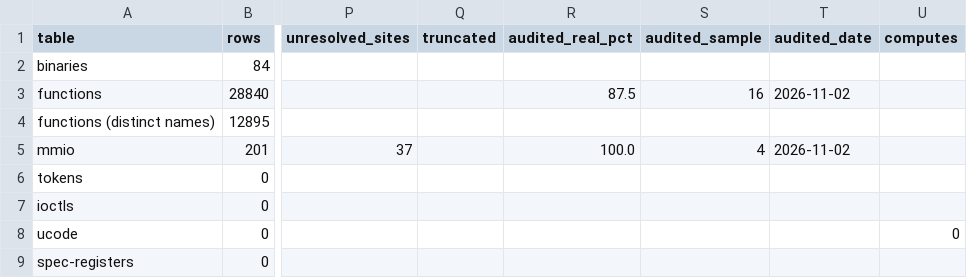
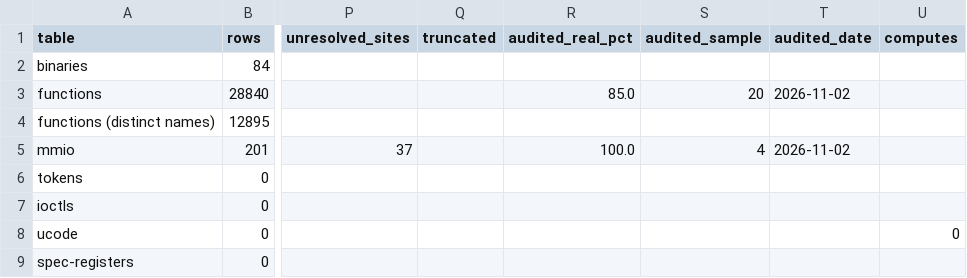
Before and after one commit to jamesbraid/voyager, a TSV file: docs/inventory/summary.tsv, drawn as a sheet; only a part is shown, gaps mark what is left out; the diff names each change by its address in the sheet, - before the commit and + after, or states it on an @@ line.

```diff
--- a/docs/inventory/summary.tsv
+++ b/docs/inventory/summary.tsv
-R3 (audited_real_pct): 87.5
+R3 (audited_real_pct): 85.0
-S3 (audited_sample): 16
+S3 (audited_sample): 20
```
Also changed, not shown: docs/inventory/audits.tsv, 4 other files.
